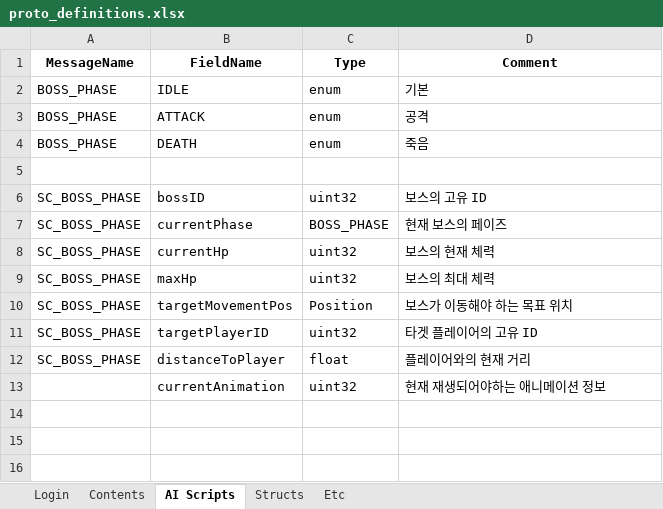
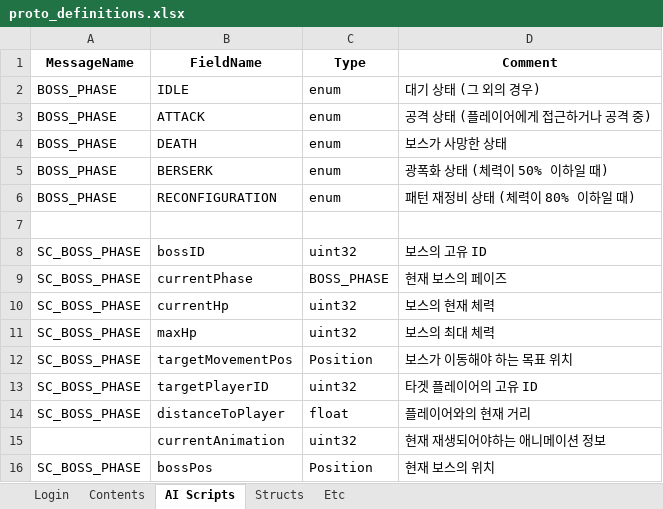
Before and after one commit to Temp20250404/APOMServer, an Excel workbook: AllInOneGenerator/proto_definitions.xlsx, sheet AI Scripts, drawn as a sheet; values as stored, in another font and other column widths than the file's, no borders; the diff names each change by its address in the sheet, - before the commit and + after, or states it on an @@ line.

```diff
--- a/AllInOneGenerator/proto_definitions.xlsx (sheet AI Scripts)
+++ b/AllInOneGenerator/proto_definitions.xlsx (sheet AI Scripts)
-D2 (Comment): 기본
+D2 (Comment): 대기 상태 (그 외의 경우)
-D3 (Comment): 공격
+D3 (Comment): 공격 상태 (플레이어에게 접근하거나 공격 중)
-D4 (Comment): 죽음
+D4 (Comment): 보스가 사망한 상태
+row 5: BOSS_PHASE | BERSERK | enum | 광폭화 상태 (체력이 50% 이하일 때)
+row 6: BOSS_PHASE | RECONFIGURATION | enum | 패턴 재정비 상태 (체력이 80% 이하일 때)
+row 16: SC_BOSS_PHASE | bossPos | Position | 현재 보스의 위치
```
Also changed, not shown: 30 other files.
